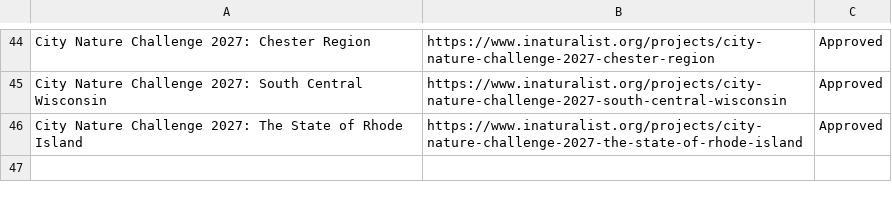
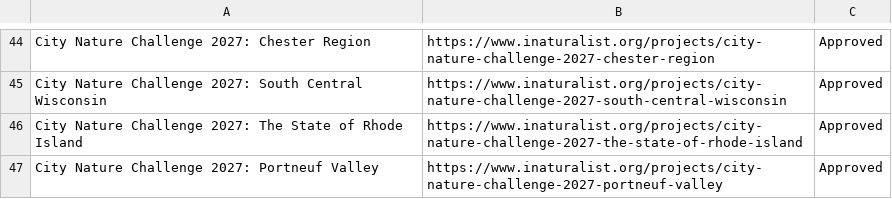
Before and after one commit to alisonkestrel22/cnc-boundary-checker, a CSV file: projects.csv, drawn as a sheet; only a part is shown, gaps mark what is left out; the diff names each change by its address in the sheet, - before the commit and + after, or states it on an @@ line.

Commit message:
Add City Nature Challenge 2027: Portneuf Valley
Saved from the boundary check page by lbrody-cas.

```diff
--- a/projects.csv
+++ b/projects.csv
+row 47: City Nature Challenge 2027: Portneuf Valley | https://www.inaturalist.org/projects/city-nature-challenge-2027-portneuf-valley | Approved
```
Also changed, not shown: 1 other file.
